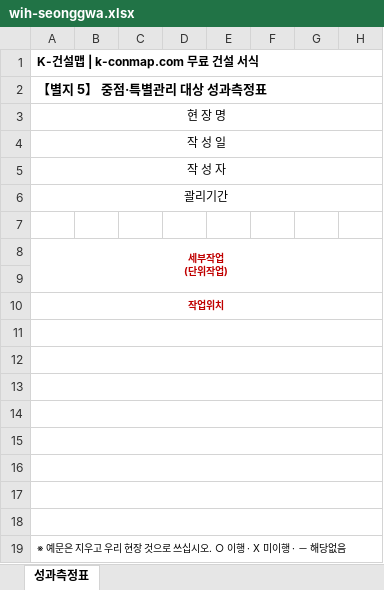
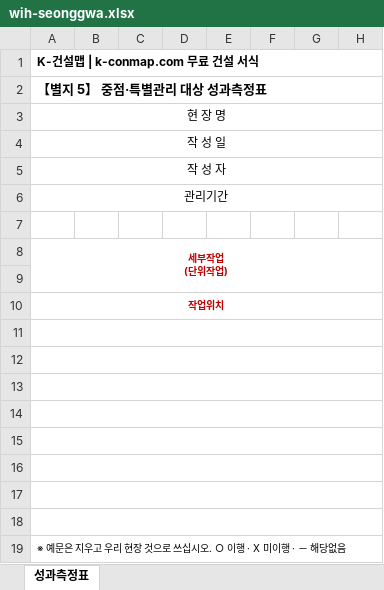
Before and after one commit to kimmyounghwan/K-conmap, an Excel workbook: web/public/forms/wih-seonggwa.xlsx, sheet 성과측정표, drawn as a sheet; only a part is shown; values as stored, in another font and other column widths than the file's, no borders; the diff names each change by its address in the sheet, - before the commit and + after, or states it on an @@ line.

```diff
--- a/web/public/forms/wih-seonggwa.xlsx (sheet 성과측정표)
+++ b/web/public/forms/wih-seonggwa.xlsx (sheet 성과측정표)
-A6: 괄리기간
+A6: 관리기간
```
Also changed, not shown: web/public/forms/wih-choego.xlsx, web/public/forms/wih-susi.xlsx, 5 other files.
